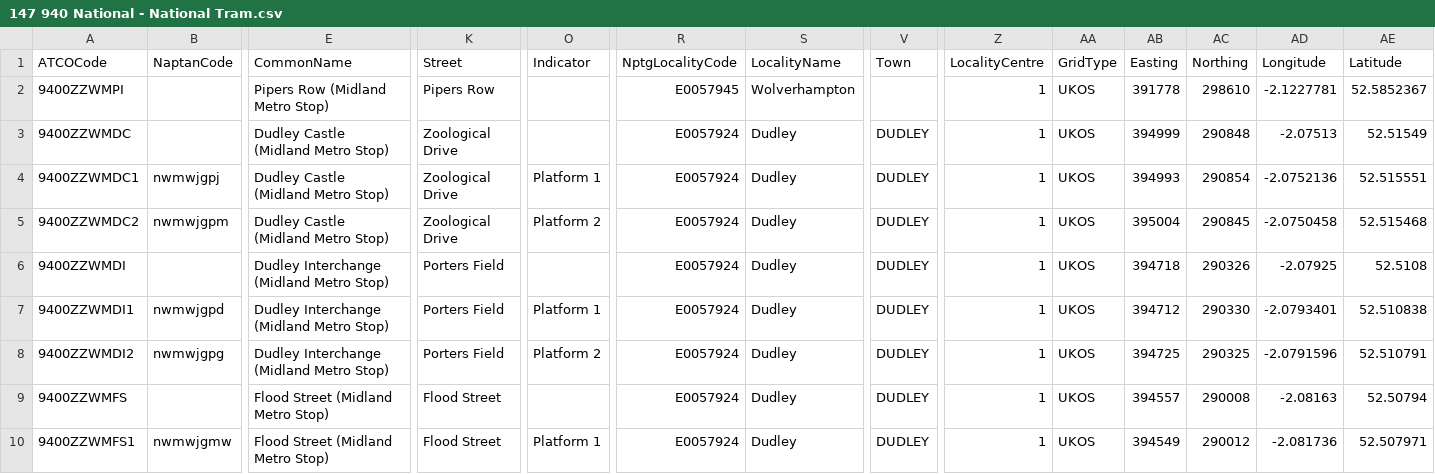
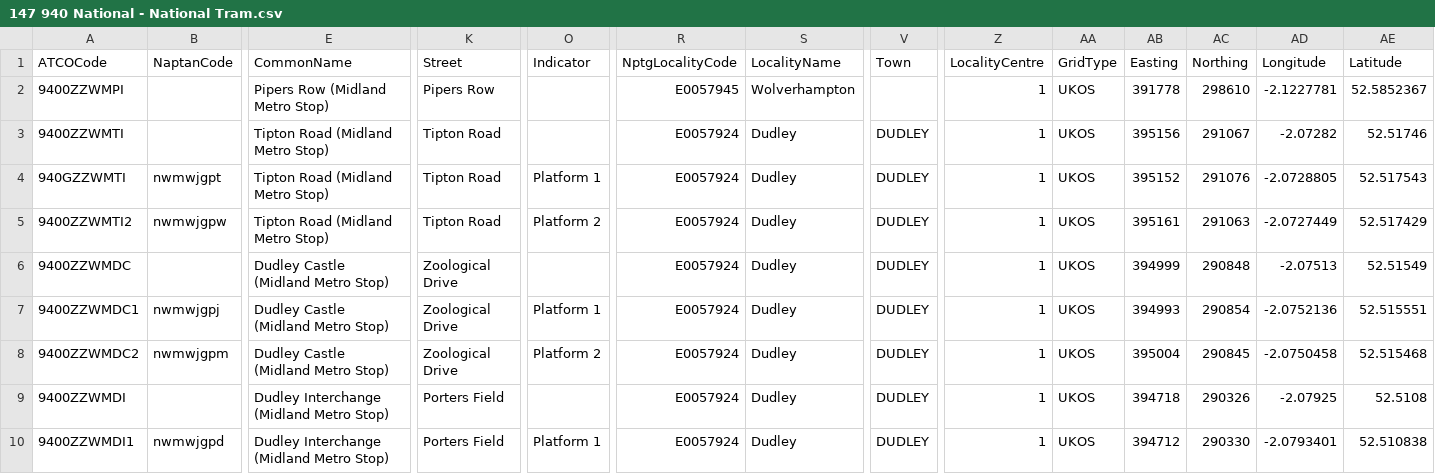
Before and after one commit to bustimes/scrapings, a CSV file: naptan/147 940 National - National Tram.csv, drawn as a sheet; only a part is shown, gaps mark what is left out; the shorter side is filled out with more unchanged rows; rows hold the shown columns only; the diff names each change by its address in the sheet, - before the commit and + after, or states it on an @@ line.

```diff
--- a/naptan/147 940 National - National Tram.csv
+++ b/naptan/147 940 National - National Tram.csv
+row 3: 9400ZZWMTI |  | Tipton Road (Midland Metro Stop) | Tipton Road |  | E0057924 | Dudley | DUDLEY | 1 | UKOS | 395156 | 291067 | -2.07282 | 52.51746
+row 4: 940GZZWMTI | nwmwjgpt | Tipton Road (Midland Metro Stop) | Tipton Road | Platform 1 | E0057924 | Dudley | DUDLEY | 1 | UKOS | 395152 | 291076 | -2.0728805 | 52.517543
+row 5: 9400ZZWMTI2 | nwmwjgpw | Tipton Road (Midland Metro Stop) | Tipton Road | Platform 2 | E0057924 | Dudley | DUDLEY | 1 | UKOS | 395161 | 291063 | -2.0727449 | 52.517429
```
Also changed, not shown: naptan/008 149 Brighton and Hove.csv, 1 other file.
